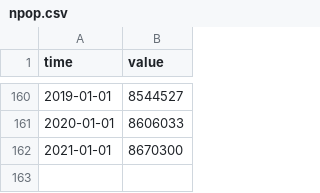
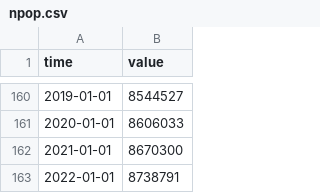
Before and after one commit to opentsi/ch.fso.pop, a CSV file: data-raw/csv/npop.csv, drawn as a sheet; only a part is shown, gaps mark what is left out.

Commit message:
opentsi full history init

```diff
--- a/data-raw/csv/npop.csv
+++ b/data-raw/csv/npop.csv
@@ -162 +162,2 @@ time,value
 2021-01-01,8670300
+2022-01-01,8738791
```
